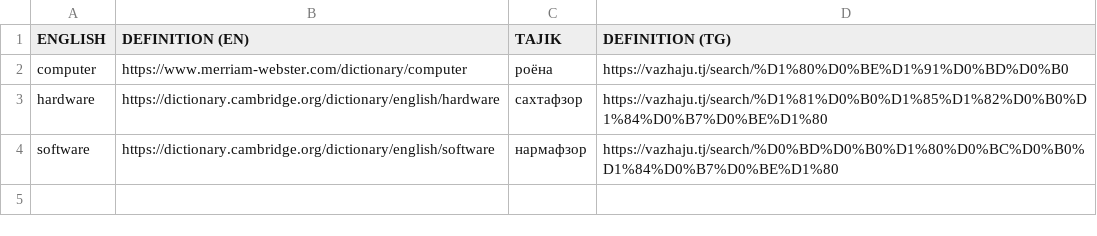
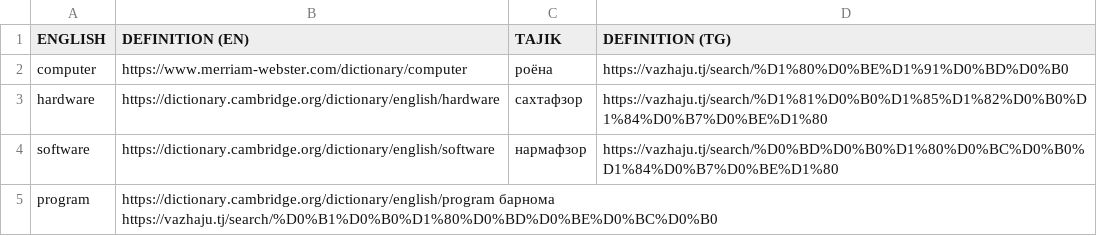
Before and after one commit to salimibrohimi/istilohot, a TSV file: istilohot.tsv, drawn as a sheet; the diff names each change by its address in the sheet, - before the commit and + after, or states it on an @@ line.

Commit message:
Update istilohot.tsv

```diff
--- a/istilohot.tsv
+++ b/istilohot.tsv
+row 5: program | https://dictionary.cambridge.org/dictionary/english/program барнома https://vazhaju.tj/search/%D0%B1%D0%B0%D1%80%D0%BD%D0%BE%D0%BC%D0%B0
```
